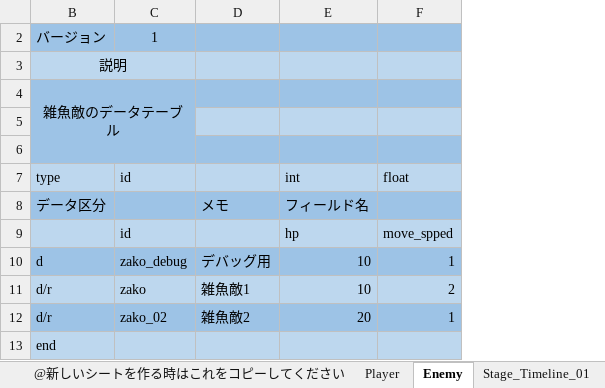
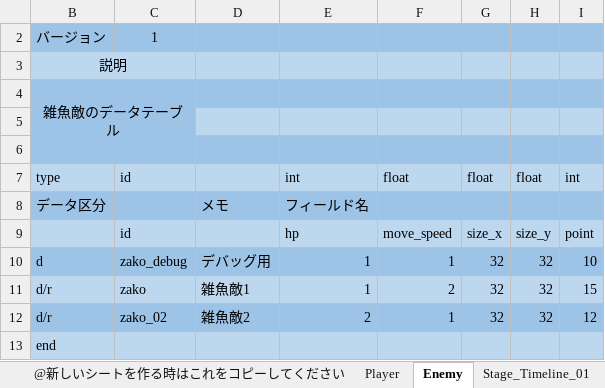
Before and after one commit to kuronokurujp/Study_language_CPlusPlus, an Excel workbook: SuperStar/Game/Resource/Orginal/Paramater/Game.xlsx, sheet Enemy, drawn as a sheet; values as stored, in another font and other column widths than the file's, no borders; the diff names each change by its address in the sheet, - before the commit and + after, or states it on an @@ line.

```diff
--- a/SuperStar/Game/Resource/Orginal/Paramater/Game.xlsx (sheet Enemy)
+++ b/SuperStar/Game/Resource/Orginal/Paramater/Game.xlsx (sheet Enemy)
+column G, rows 7-12: float |  | size_x | 32 | 32 | 32
+column H, rows 7-12: float |  | size_y | 32 | 32 | 32
+column I, rows 7-12: int |  | point | 10 | 15 | 12
-F9: move_spped
+F9: move_speed
-E10:E11: 10
+E10:E11: 1
-E12: 20
+E12: 2
```
Also changed, not shown: sheet Stage_Timeline_01, sheet Player, hidden cells, 38 other files.
